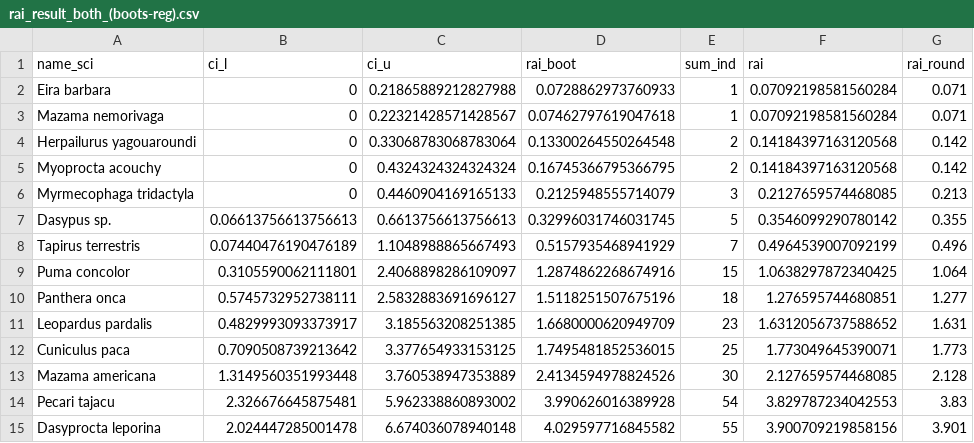
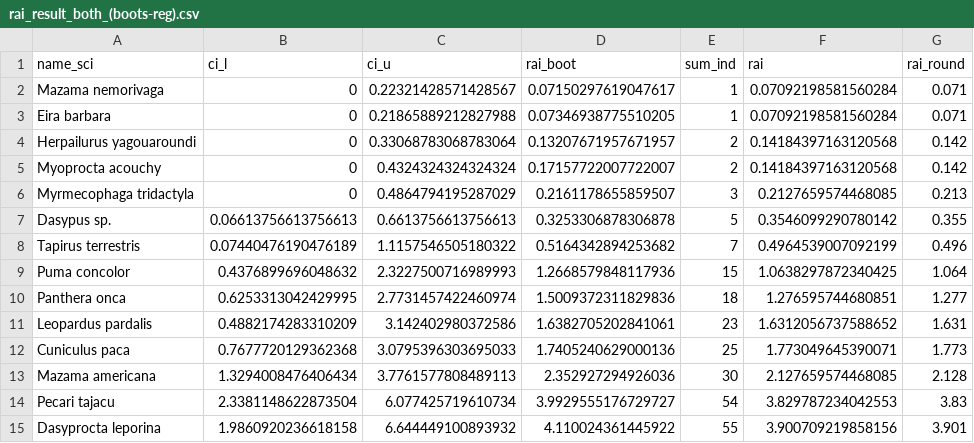
Before and after one commit to meshachpierre/WWF-BAT-3-Analysis, a CSV file: data/rai_result_both_(boots-reg).csv, drawn as a sheet.

```diff
--- a/data/rai_result_both_(boots-reg).csv
+++ b/data/rai_result_both_(boots-reg).csv
@@ -1,15 +1,15 @@
 name_sci,ci_l,ci_u,rai_boot,sum_ind,rai,rai_round
-Eira barbara,0,0.21865889212827988,0.0728862973760933,1,0.07092198581560284,0.071
-Mazama nemorivaga,0,0.22321428571428567,0.07462797619047618,1,0.07092198581560284,0.071
-Herpailurus yagouaroundi,0,0.33068783068783064,0.13300264550264548,2,0.14184397163120568,0.142
-Myoprocta acouchy,0,0.4324324324324324,0.16745366795366795,2,0.14184397163120568,0.142
-Myrmecophaga tridactyla,0,0.4460904169165133,0.2125948555714079,3,0.2127659574468085,0.213
-Dasypus sp.,0.06613756613756613,0.6613756613756613,0.32996031746031745,5,0.3546099290780142,0.355
-Tapirus terrestris,0.07440476190476189,1.1048988865667493,0.5157935468941929,7,0.4964539007092199,0.496
-Puma concolor,0.3105590062111801,2.4068898286109097,1.2874862268674916,15,1.0638297872340425,1.064
-Panthera onca,0.5745732952738111,2.5832883691696127,1.5118251507675196,18,1.276595744680851,1.277
-Leopardus pardalis,0.4829993093373917,3.185563208251385,1.6680000620949709,23,1.6312056737588652,1.631
-Cuniculus paca,0.7090508739213642,3.377654933153125,1.7495481852536015,25,1.773049645390071,1.773
-Mazama americana,1.3149560351993448,3.760538947353889,2.4134594978824526,30,2.127659574468085,2.128
-Pecari tajacu,2.326676645875481,5.962338860893002,3.990626016389928,54,3.829787234042553,3.83
-Dasyprocta leporina,2.024447285001478,6.674036078940148,4.029597716845582,55,3.900709219858156,3.901
+Mazama nemorivaga,0,0.22321428571428567,0.07150297619047617,1,0.07092198581560284,0.071
+Eira barbara,0,0.21865889212827988,0.07346938775510205,1,0.07092198581560284,0.071
+Herpailurus yagouaroundi,0,0.33068783068783064,0.13207671957671957,2,0.14184397163120568,0.142
+Myoprocta acouchy,0,0.4324324324324324,0.17157722007722007,2,0.14184397163120568,0.142
+Myrmecophaga tridactyla,0,0.4864794195287029,0.2161178655859507,3,0.2127659574468085,0.213
+Dasypus sp.,0.06613756613756613,0.6613756613756613,0.3253306878306878,5,0.3546099290780142,0.355
+Tapirus terrestris,0.07440476190476189,1.1157546505180322,0.5164342894253682,7,0.4964539007092199,0.496
+Puma concolor,0.4376899696048632,2.3227500716989993,1.2668579848117936,15,1.0638297872340425,1.064
+Panthera onca,0.6253313042429995,2.7731457422460974,1.5009372311829836,18,1.276595744680851,1.277
+Leopardus pardalis,0.4882174283310209,3.142402980372586,1.6382705202841061,23,1.6312056737588652,1.631
+Cuniculus paca,0.7677720129362368,3.0795396303695033,1.7405240629000136,25,1.773049645390071,1.773
+Mazama americana,1.3294008476406434,3.7761577808489113,2.352927294926036,30,2.127659574468085,2.128
+Pecari tajacu,2.3381148622873504,6.077425719610734,3.9929555176729727,54,3.829787234042553,3.83
+Dasyprocta leporina,1.9860920236618158,6.644449100893932,4.110024361445922,55,3.900709219858156,3.901
```
Also changed, not shown: data/rai_result_bsl_both_(boots-reg).csv, 26 other files.
